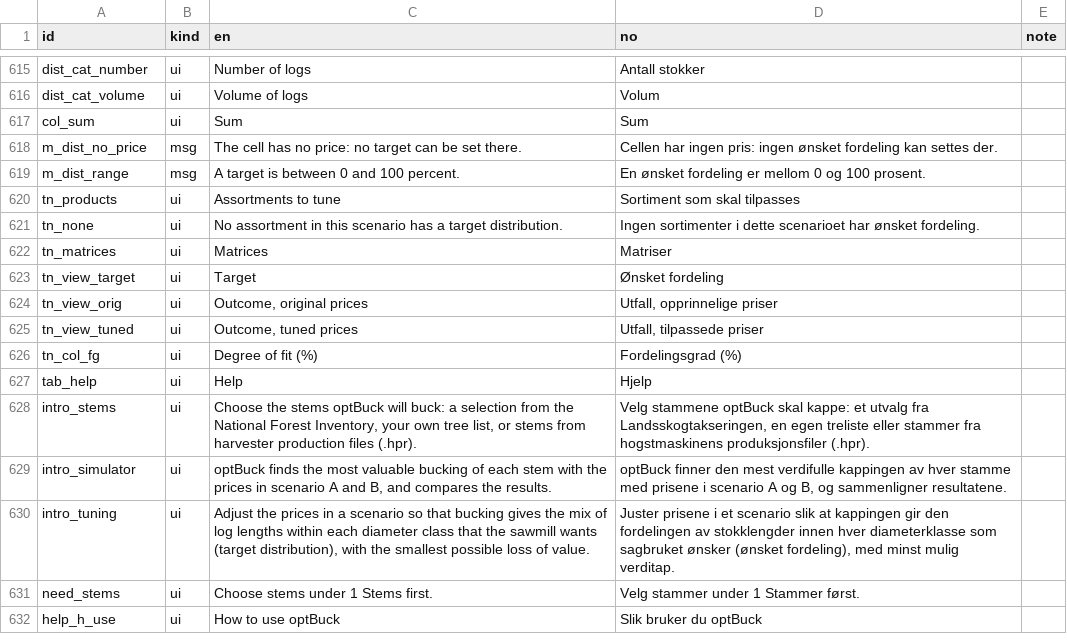
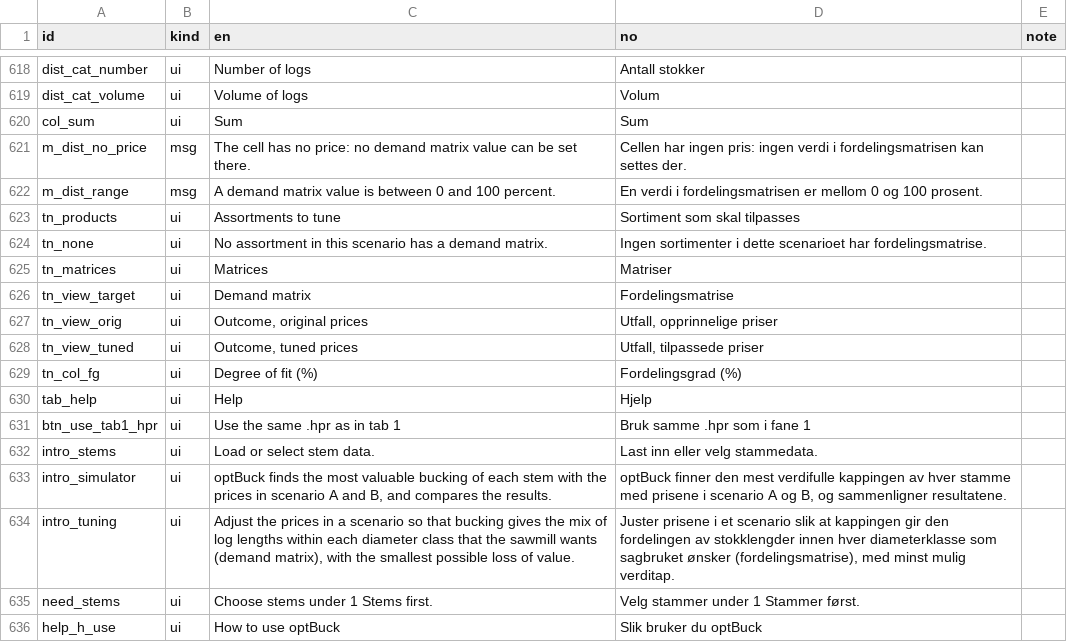
Before and after one commit to SmartForest-no/optBuck, a CSV file: inst/extdata/inputs/i18n/translations.csv, drawn as a sheet; only a part is shown, gaps mark what is left out; the diff covers the shown part only.

Commit message:
App: tab 1 intro, 'same .hpr as in tab 1' button, slimmer assortment table, demand matrix terminology, quality warnings fixed and shown in tab 2 only, tab 4 results, tab 2 polish; audits 17, 28, 30

```diff
--- a/inst/extdata/inputs/i18n/translations.csv
+++ b/inst/extdata/inputs/i18n/translations.csv
@@ -617,8 +620,8 @@
 "col_sum","ui","Sum","Sum",""
-"m_dist_no_price","msg","The cell has no price: no target can be set there.","Cellen har ingen pris: ingen ønsket fordeling kan settes der.",""
-"m_dist_range","msg","A target is between 0 and 100 percent.","En ønsket fordeling er mellom 0 og 100 prosent.",""
+"m_dist_no_price","msg","The cell has no price: no demand matrix value can be set there.","Cellen har ingen pris: ingen verdi i fordelingsmatrisen kan settes der.",""
+"m_dist_range","msg","A demand matrix value is between 0 and 100 percent.","En verdi i fordelingsmatrisen er mellom 0 og 100 prosent.",""
 "tn_products","ui","Assortments to tune","Sortiment som skal tilpasses",""
-"tn_none","ui","No assortment in this scenario has a target distribution.","Ingen sortimenter i dette scenarioet har ønsket fordeling.",""
+"tn_none","ui","No assortment in this scenario has a demand matrix.","Ingen sortimenter i dette scenarioet har fordelingsmatrise.",""
 "tn_matrices","ui","Matrices","Matriser",""
-"tn_view_target","ui","Target","Ønsket fordeling",""
+"tn_view_target","ui","Demand matrix","Fordelingsmatrise",""
 "tn_view_orig","ui","Outcome, original prices","Utfall, opprinnelige priser",""
@@ -627,5 +630,6 @@
 "tab_help","ui","Help","Hjelp",""
-"intro_stems","ui","Choose the stems optBuck will buck: a selection from the National Forest Inventory, your own tree list, or stems from harvester production files (.hpr).","Velg stammene optBuck skal kappe: et utvalg fra Landsskogtakseringen, en egen treliste eller stammer fra hogstmaskinens produksjonsfiler (.hpr).",""
+"btn_use_tab1_hpr","ui","Use the same .hpr as in tab 1","Bruk samme .hpr som i fane 1",""
+"intro_stems","ui","Load or select stem data.","Last inn eller velg stammedata.",""
 "intro_simulator","ui","optBuck finds the most valuable bucking of each stem with the prices in scenario A and B, and compares the results.","optBuck finner den mest verdifulle kappingen av hver stamme med prisene i scenario A og B, og sammenligner resultatene.",""
-"intro_tuning","ui","Adjust the prices in a scenario so that bucking gives the mix of log lengths within each diameter class that the sawmill wants (target distribution), with the smallest possible loss of value.","Juster prisene i et scenario slik at kappingen gir den fordelingen av stokklengder innen hver diameterklasse som sagbruket ønsker (ønsket fordeling), med minst mulig verditap.",""
+"intro_tuning","ui","Adjust the prices in a scenario so that bucking gives the mix of log lengths within each diameter class that the sawmill wants (demand matrix), with the smallest possible loss of value.","Juster prisene i et scenario slik at kappingen gir den fordelingen av stokklengder innen hver diameterklasse som sagbruket ønsker (fordelingsmatrise), med minst mulig verditap.",""
 "need_stems","ui","Choose stems under 1 Stems first.","Velg stammer under 1 Stammer først.",""
```
Also changed, not shown: 4 added rows, 2 removed rows and 32 edited cells elsewhere in this file, outputs/app_smoke/audit_17_app_smoke.csv, outputs/distribution_import/audit_34_distribution_import.csv, 17 other files.
